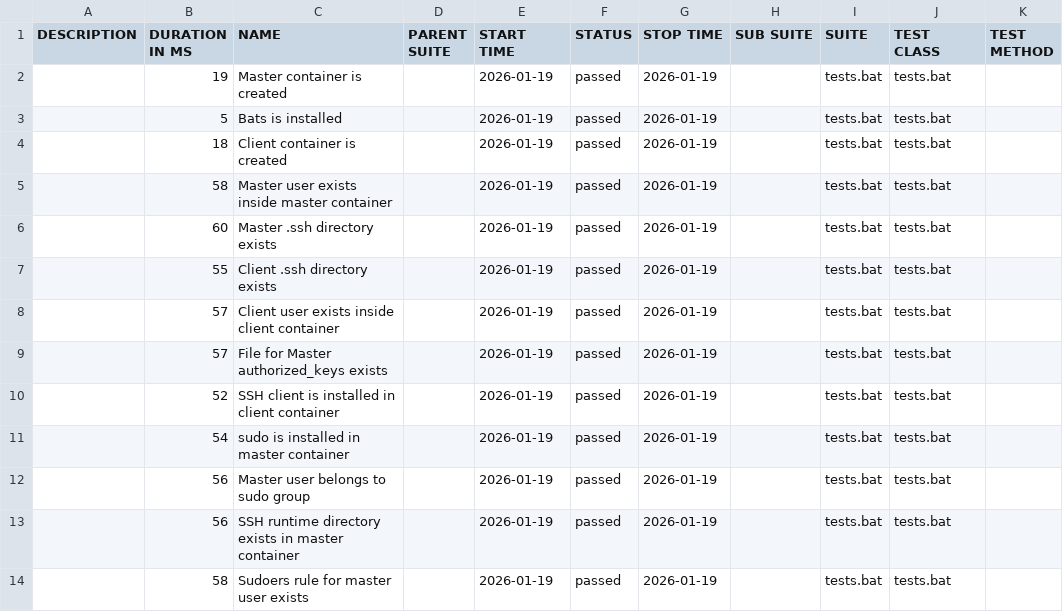
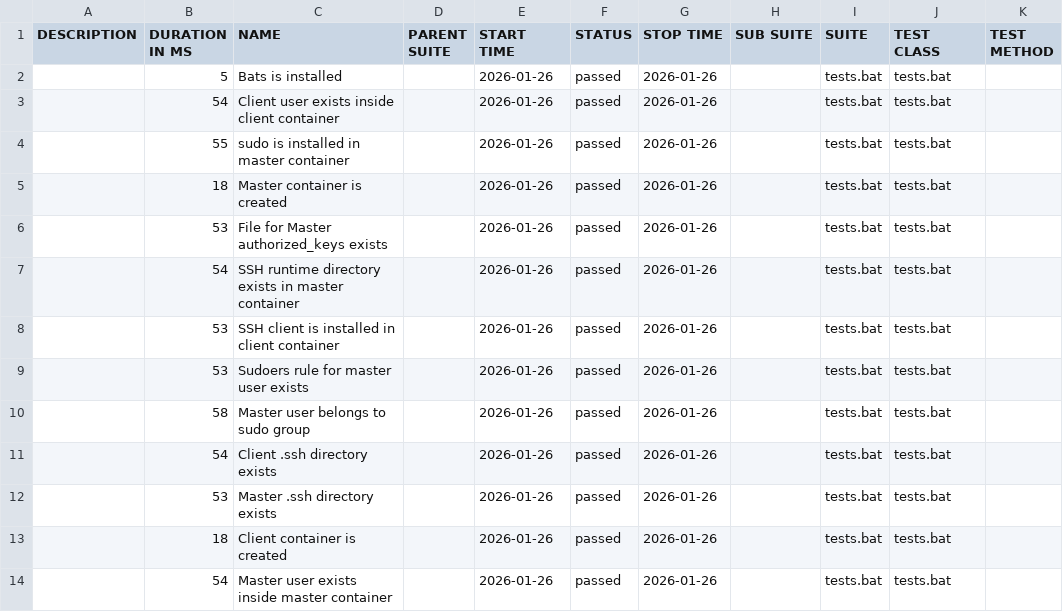
Before and after one commit to marjuro28/test-open, a CSV file: data/suites.csv, drawn as a sheet.

```diff
--- a/data/suites.csv
+++ b/data/suites.csv
@@ -1,14 +1,14 @@
 "DESCRIPTION","DURATION IN MS","NAME","PARENT SUITE","START TIME","STATUS","STOP TIME","SUB SUITE","SUITE","TEST CLASS","TEST METHOD"
-"","19","Master container is created","","2026-01-19","passed","2026-01-19","","tests.bat","tests.bat",""
-"","5","Bats is installed","","2026-01-19","passed","2026-01-19","","tests.bat","tests.bat",""
-"","18","Client container is created","","2026-01-19","passed","2026-01-19","","tests.bat","tests.bat",""
-"","58","Master user exists inside master container","","2026-01-19","passed","2026-01-19","","tests.bat","tests.bat",""
-"","60","Master .ssh directory exists","","2026-01-19","passed","2026-01-19","","tests.bat","tests.bat",""
-"","55","Client .ssh directory exists","","2026-01-19","passed","2026-01-19","","tests.bat","tests.bat",""
-"","57","Client user exists inside client container","","2026-01-19","passed","2026-01-19","","tests.bat","tests.bat",""
-"","57","File for Master authorized_keys exists","","2026-01-19","passed","2026-01-19","","tests.bat","tests.bat",""
-"","52","SSH client is installed in client container","","2026-01-19","passed","2026-01-19","","tests.bat","tests.bat",""
-"","54","sudo is installed in master container","","2026-01-19","passed","2026-01-19","","tests.bat","tests.bat",""
-"","56","Master user belongs to sudo group","","2026-01-19","passed","2026-01-19","","tests.bat","tests.bat",""
-"","56","SSH runtime directory exists in master container","","2026-01-19","passed","2026-01-19","","tests.bat","tests.bat",""
-"","58","Sudoers rule for master user exists","","2026-01-19","passed","2026-01-19","","tests.bat","tests.bat",""
+"","5","Bats is installed","","2026-01-26","passed","2026-01-26","","tests.bat","tests.bat",""
+"","54","Client user exists inside client container","","2026-01-26","passed","2026-01-26","","tests.bat","tests.bat",""
+"","55","sudo is installed in master container","","2026-01-26","passed","2026-01-26","","tests.bat","tests.bat",""
+"","18","Master container is created","","2026-01-26","passed","2026-01-26","","tests.bat","tests.bat",""
+"","53","File for Master authorized_keys exists","","2026-01-26","passed","2026-01-26","","tests.bat","tests.bat",""
+"","54","SSH runtime directory exists in master container","","2026-01-26","passed","2026-01-26","","tests.bat","tests.bat",""
+"","53","SSH client is installed in client container","","2026-01-26","passed","2026-01-26","","tests.bat","tests.bat",""
+"","53","Sudoers rule for master user exists","","2026-01-26","passed","2026-01-26","","tests.bat","tests.bat",""
+"","58","Master user belongs to sudo group","","2026-01-26","passed","2026-01-26","","tests.bat","tests.bat",""
+"","54","Client .ssh directory exists","","2026-01-26","passed","2026-01-26","","tests.bat","tests.bat",""
+"","53","Master .ssh directory exists","","2026-01-26","passed","2026-01-26","","tests.bat","tests.bat",""
+"","18","Client container is created","","2026-01-26","passed","2026-01-26","","tests.bat","tests.bat",""
+"","54","Master user exists inside master container","","2026-01-26","passed","2026-01-26","","tests.bat","tests.bat",""
```
Also changed, not shown: 40 other files.
